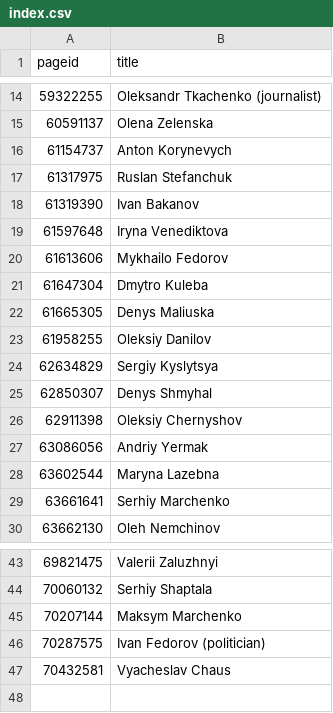
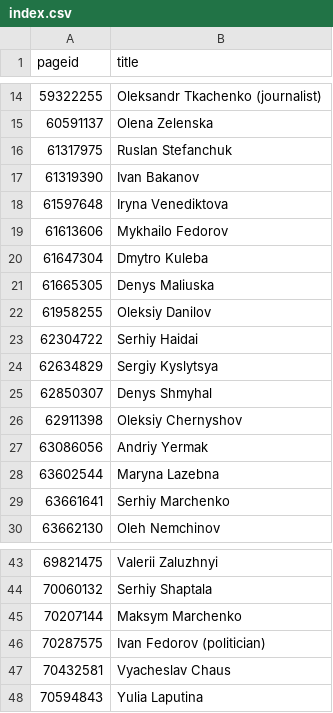
Before and after one commit to every-politician-scrapers/ukraine-cabinet, a CSV file: enwiki/index.csv, drawn as a sheet; only a part is shown, gaps mark what is left out.

```diff
--- a/enwiki/index.csv
+++ b/enwiki/index.csv
@@ -15,3 +15,2 @@ pageid,title
 60591137,Olena Zelenska
-61154737,Anton Korynevych
 61317975,Ruslan Stefanchuk
@@ -23,2 +22,3 @@ pageid,title
 61958255,Oleksiy Danilov
+62304722,Serhiy Haidai
 62634829,Sergiy Kyslytsya
@@ -47 +47,2 @@ pageid,title
 70432581,Vyacheslav Chaus
+70594843,Yulia Laputina
```
Also changed, not shown: 3 other files.
